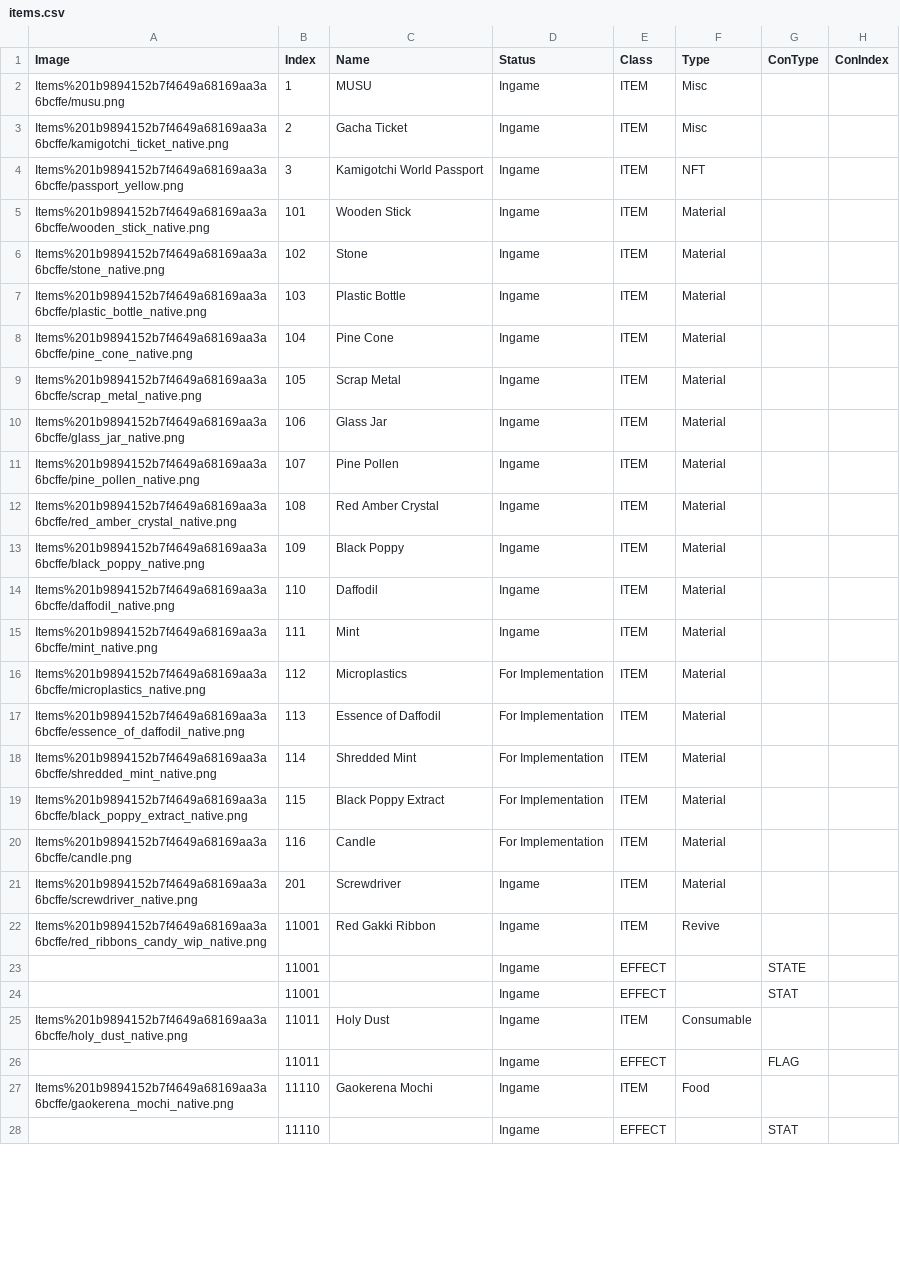
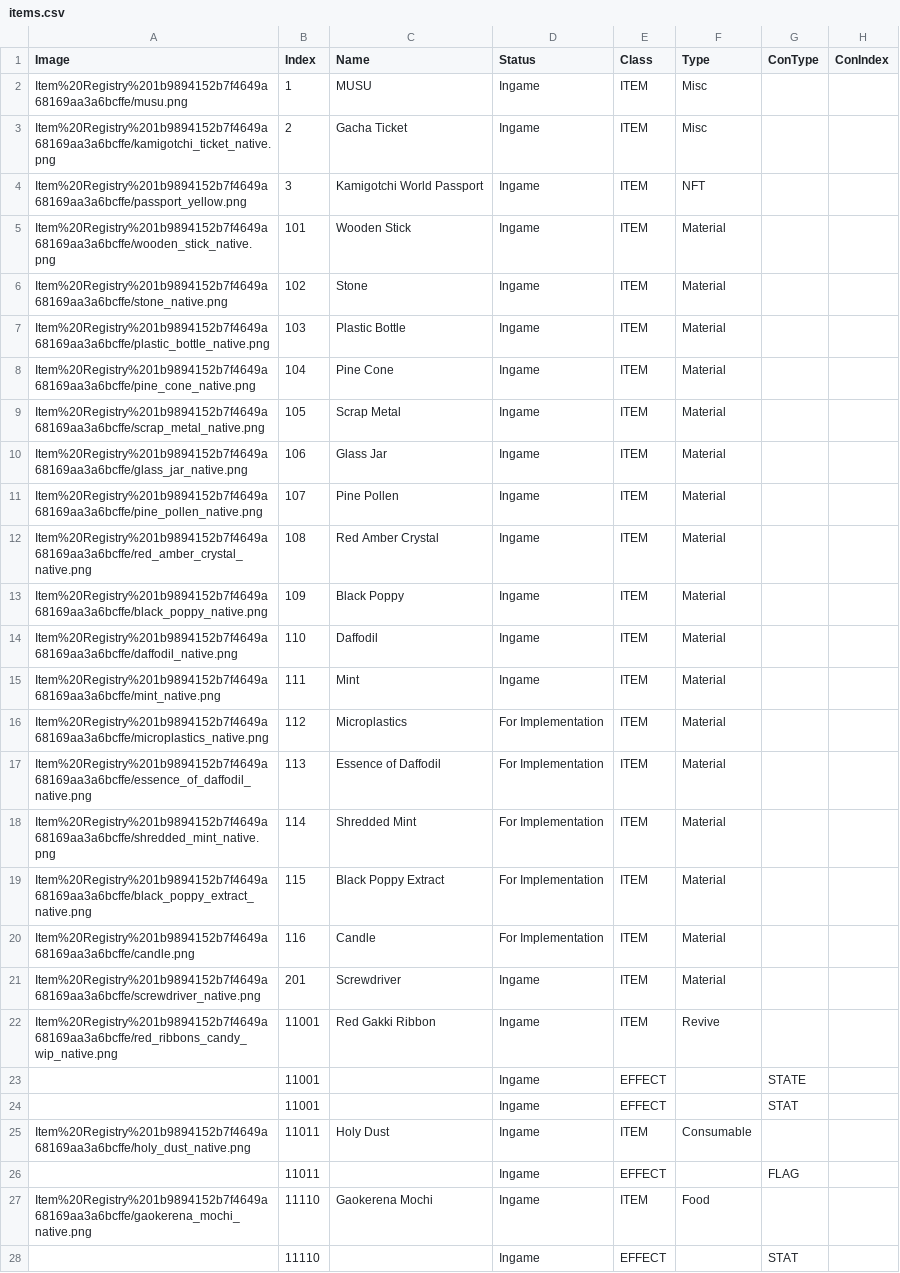
Before and after one commit to kanyaveral/kamigotchi, a CSV file: packages/contracts/src/deployment/world/data/items/items.csv, drawn as a sheet; only a part is shown; the diff covers the shown part only; the diff names each change by its address in the sheet, - before the commit and + after, or states it on an @@ line.

```diff
--- a/packages/contracts/src/deployment/world/data/items/items.csv
+++ b/packages/contracts/src/deployment/world/data/items/items.csv
-A2 (Image): Items%201b9894152b7f4649a68169aa3a6bcffe/musu.png
+A2 (Image): Item%20Registry%201b9894152b7f4649a68169aa3a6bcffe/musu.png
-A3 (Image): Items%201b9894152b7f4649a68169aa3a6bcffe/kamigotchi_ticket_native.png
+A3 (Image): Item%20Registry%201b9894152b7f4649a68169aa3a6bcffe/kamigotchi_ticket_native.png
-A4 (Image): Items%201b9894152b7f4649a68169aa3a6bcffe/passport_yellow.png
+A4 (Image): Item%20Registry%201b9894152b7f4649a68169aa3a6bcffe/passport_yellow.png
-A5 (Image): Items%201b9894152b7f4649a68169aa3a6bcffe/wooden_stick_native.png
+A5 (Image): Item%20Registry%201b9894152b7f4649a68169aa3a6bcffe/wooden_stick_native.png
-A6 (Image): Items%201b9894152b7f4649a68169aa3a6bcffe/stone_native.png
+A6 (Image): Item%20Registry%201b9894152b7f4649a68169aa3a6bcffe/stone_native.png
-A7 (Image): Items%201b9894152b7f4649a68169aa3a6bcffe/plastic_bottle_native.png
+A7 (Image): Item%20Registry%201b9894152b7f4649a68169aa3a6bcffe/plastic_bottle_native.png
-A8 (Image): Items%201b9894152b7f4649a68169aa3a6bcffe/pine_cone_native.png
+A8 (Image): Item%20Registry%201b9894152b7f4649a68169aa3a6bcffe/pine_cone_native.png
-A9 (Image): Items%201b9894152b7f4649a68169aa3a6bcffe/scrap_metal_native.png
+A9 (Image): Item%20Registry%201b9894152b7f4649a68169aa3a6bcffe/scrap_metal_native.png
-A10 (Image): Items%201b9894152b7f4649a68169aa3a6bcffe/glass_jar_native.png
+A10 (Image): Item%20Registry%201b9894152b7f4649a68169aa3a6bcffe/glass_jar_native.png
-A11 (Image): Items%201b9894152b7f4649a68169aa3a6bcffe/pine_pollen_native.png
+A11 (Image): Item%20Registry%201b9894152b7f4649a68169aa3a6bcffe/pine_pollen_native.png
-A12 (Image): Items%201b9894152b7f4649a68169aa3a6bcffe/red_amber_crystal_native.png
+A12 (Image): Item%20Registry%201b9894152b7f4649a68169aa3a6bcffe/red_amber_crystal_native.png
-A13 (Image): Items%201b9894152b7f4649a68169aa3a6bcffe/black_poppy_native.png
+A13 (Image): Item%20Registry%201b9894152b7f4649a68169aa3a6bcffe/black_poppy_native.png
-A14 (Image): Items%201b9894152b7f4649a68169aa3a6bcffe/daffodil_native.png
+A14 (Image): Item%20Registry%201b9894152b7f4649a68169aa3a6bcffe/daffodil_native.png
-A15 (Image): Items%201b9894152b7f4649a68169aa3a6bcffe/mint_native.png
+A15 (Image): Item%20Registry%201b9894152b7f4649a68169aa3a6bcffe/mint_native.png
-A16 (Image): Items%201b9894152b7f4649a68169aa3a6bcffe/microplastics_native.png
+A16 (Image): Item%20Registry%201b9894152b7f4649a68169aa3a6bcffe/microplastics_native.png
-A17 (Image): Items%201b9894152b7f4649a68169aa3a6bcffe/essence_of_daffodil_native.png
+A17 (Image): Item%20Registry%201b9894152b7f4649a68169aa3a6bcffe/essence_of_daffodil_native.png
-A18 (Image): Items%201b9894152b7f4649a68169aa3a6bcffe/shredded_mint_native.png
+A18 (Image): Item%20Registry%201b9894152b7f4649a68169aa3a6bcffe/shredded_mint_native.png
-A19 (Image): Items%201b9894152b7f4649a68169aa3a6bcffe/black_poppy_extract_native.png
+A19 (Image): Item%20Registry%201b9894152b7f4649a68169aa3a6bcffe/black_poppy_extract_native.png
-A20 (Image): Items%201b9894152b7f4649a68169aa3a6bcffe/candle.png
+A20 (Image): Item%20Registry%201b9894152b7f4649a68169aa3a6bcffe/candle.png
-A21 (Image): Items%201b9894152b7f4649a68169aa3a6bcffe/screwdriver_native.png
+A21 (Image): Item%20Registry%201b9894152b7f4649a68169aa3a6bcffe/screwdriver_native.png
-A22 (Image): Items%201b9894152b7f4649a68169aa3a6bcffe/red_ribbons_candy_wip_native.png
+A22 (Image): Item%20Registry%201b9894152b7f4649a68169aa3a6bcffe/red_ribbons_candy_wip_native.png
-A25 (Image): Items%201b9894152b7f4649a68169aa3a6bcffe/holy_dust_native.png
+A25 (Image): Item%20Registry%201b9894152b7f4649a68169aa3a6bcffe/holy_dust_native.png
-A27 (Image): Items%201b9894152b7f4649a68169aa3a6bcffe/gaokerena_mochi_native.png
+A27 (Image): Item%20Registry%201b9894152b7f4649a68169aa3a6bcffe/gaokerena_mochi_native.png
```
Also changed, not shown: 34 edited cells elsewhere in this file, 5 other files.
